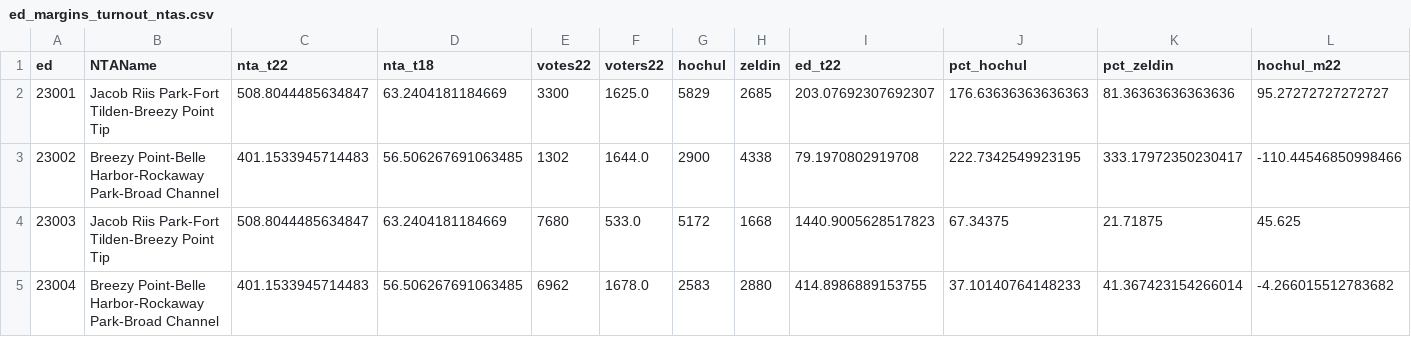
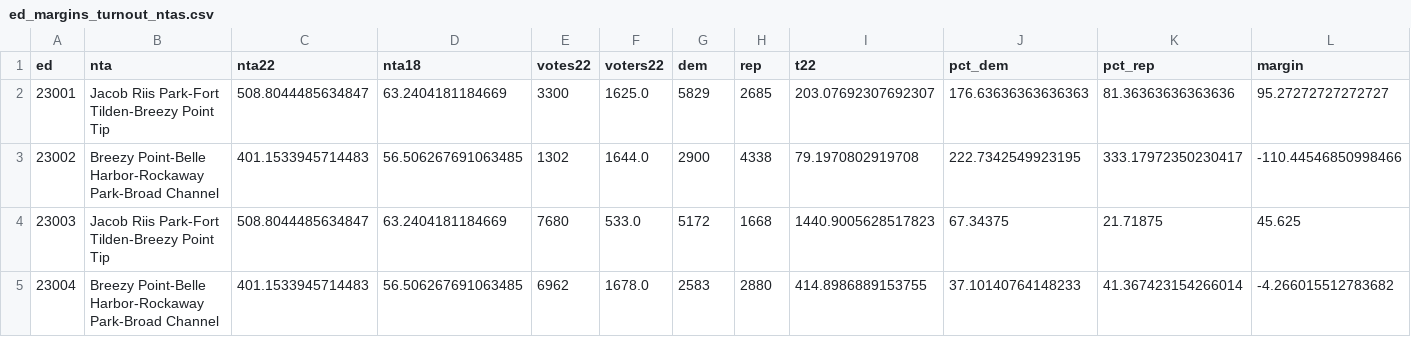
Before and after one commit to thecityny/cleaned_elex_2022_data, a CSV file: ed_margins_turnout_ntas.csv, drawn as a sheet; only a part is shown.

Commit message:
Add files via upload

```diff
--- a/ed_margins_turnout_ntas.csv
+++ b/ed_margins_turnout_ntas.csv
@@ -1,2 +1,2 @@
-ed,NTAName,nta_t22,nta_t18,votes22,voters22,hochul,zeldin,ed_t22,pct_hochul,pct_zeldin,hochul_m22
+ed,nta,nta22,nta18,votes22,voters22,dem,rep,t22,pct_dem,pct_rep,margin
 23001,Jacob Riis Park-Fort Tilden-Breezy Point Tip,508.8044485634847,63.2404181184669,3300,1625.0,5829,2685,203.07692307692307,176.63636363636363,81.36363636363636,95.27272727272727
```
